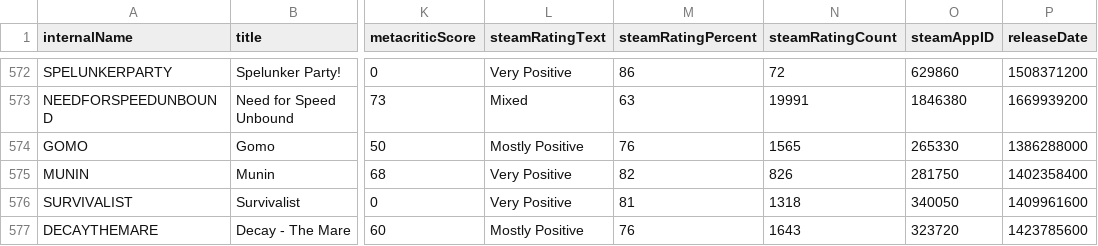
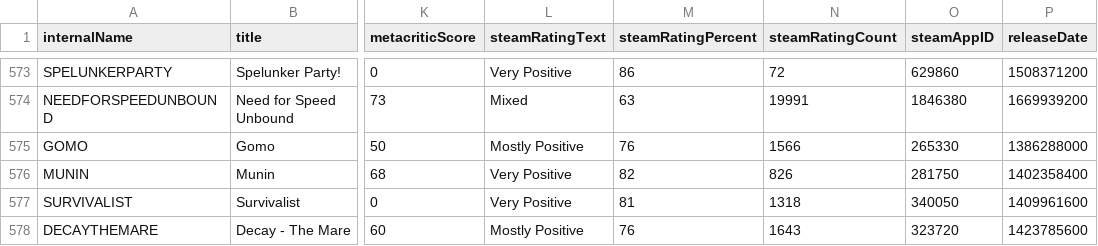
Before and after one commit to haiyib/steam-games, a CSV file: cheapshark_updated.csv, drawn as a sheet; only a part is shown, gaps mark what is left out; addresses are those after the commit; the diff covers the shown part only; the diff names each change by its address in the sheet, - before the commit and + after, or states it on an @@ line.

```diff
--- a/cheapshark_updated.csv
+++ b/cheapshark_updated.csv
-N575 (steamRatingCount): 1565
+N575 (steamRatingCount): 1566
```
Also changed, not shown: 1 added row, 1 removed row and 15 edited cells elsewhere in this file, steam_deals_top20_rangeplot.csv, 1 other file.
